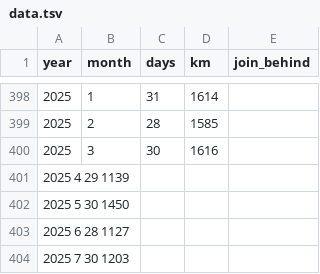
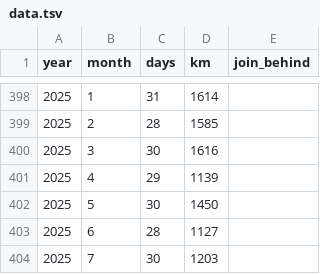
Before and after one commit to jurajede/jurajede.github.io, a TSV file: data/data.tsv, drawn as a sheet; only a part is shown, gaps mark what is left out.

Commit message:
tsv fixed

```diff
--- a/data/data.tsv
+++ b/data/data.tsv
@@ -400,5 +400,5 @@ year	month	days	km	join_behind
 2025	3	30	1616
-2025    4   29  1139
-2025    5   30  1450
-2025    6   28  1127
-2025    7   30  1203
+2025	4	29	1139
+2025	5	30	1450
+2025	6	28	1127
+2025	7	30	1203
```
